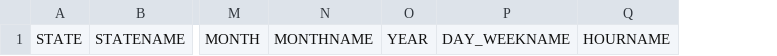
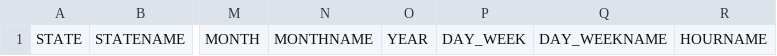
Before and after one commit to bbose2023/US_Accident_Analysis, a CSV file: Resources/accident_labels.csv, drawn as a sheet; only a part is shown, gaps mark what is left out; the diff names each change by its address in the sheet, - before the commit and + after, or states it on an @@ line.

```diff
--- a/Resources/accident_labels.csv
+++ b/Resources/accident_labels.csv
+column P, row 1: DAY_WEEK
```
Also changed, not shown: 2 other files.
